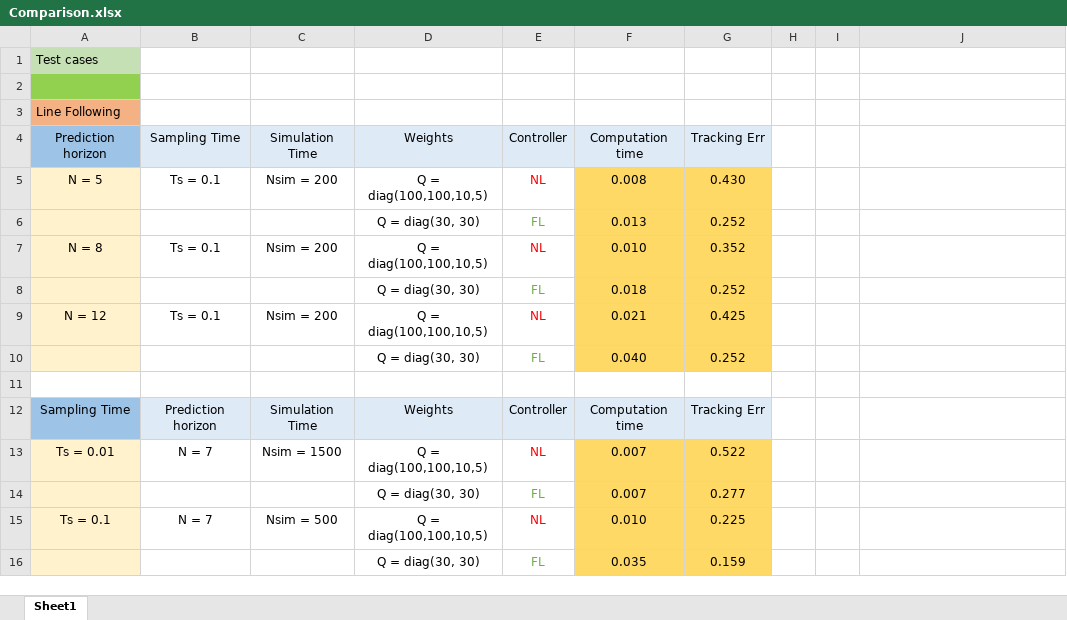
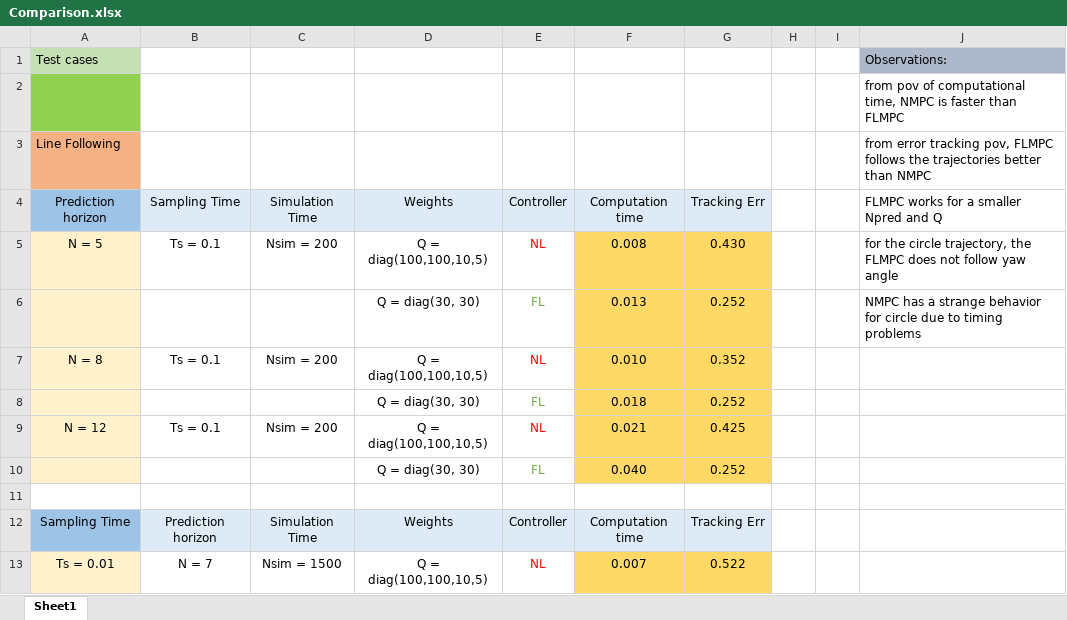
Before and after one commit to elena-pindichi/Quanser-Car, an Excel workbook: Comparison.xlsx, sheet Sheet1, drawn as a sheet; only a part is shown; the shorter side is filled out with more unchanged rows; values as stored, in another font and other column widths than the file's, no borders; the diff names each change by its address in the sheet, - before the commit and + after, or states it on an @@ line.

Commit message:
comparison tests

```diff
--- a/Comparison.xlsx (sheet Sheet1)
+++ b/Comparison.xlsx (sheet Sheet1)
-J1: (empty)
+J1: Observations:
-J1 fill: none
+J1 fill: #ADB9CA
-J2: (empty)
+J2: from pov of computational time, NMPC is faster than FLMPC
-J3: (empty)
+J3: from error tracking pov, FLMPC follows the trajectories better than NMPC
-J4: (empty)
+J4: FLMPC works for a smaller Npred and Q
-J5: (empty)
+J5: for the circle trajectory, the FLMPC does not follow yaw angle
-J6: (empty)
+J6: NMPC has a strange behavior for circle due to timing problems
```
Also changed, not shown: 1 other file.
